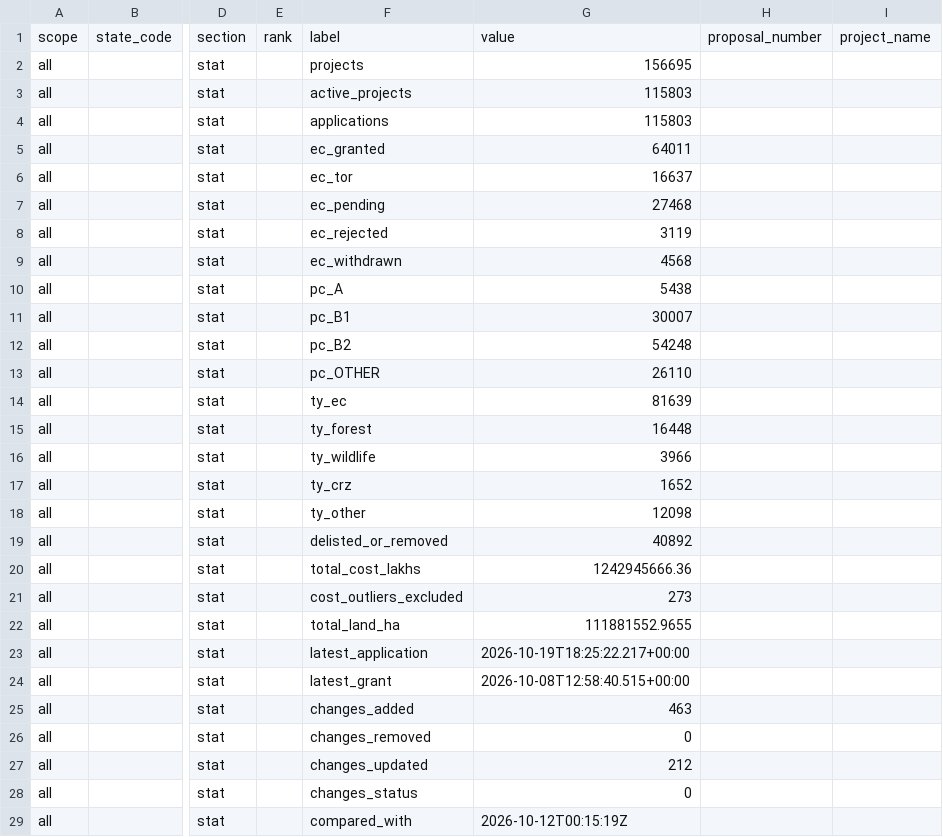
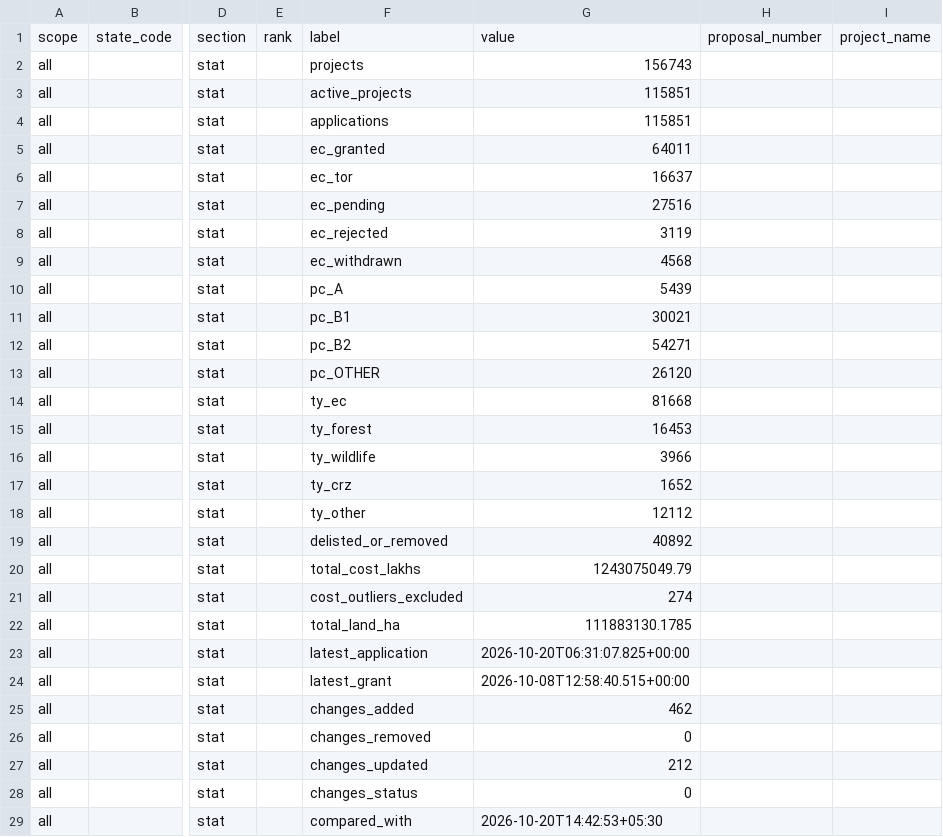
Before and after one commit to publicmap/parivesh-dashboard, a CSV file: csv/Dashboard.csv, drawn as a sheet; only a part is shown, gaps mark what is left out; the diff covers the shown part only; the diff names each change by its address in the sheet, - before the commit and + after, or states it on an @@ line.

```diff
--- a/csv/Dashboard.csv
+++ b/csv/Dashboard.csv
-G2: 156695
+G2: 156743
-G3:G4: 115803
+G3:G4: 115851
-G7: 27468
+G7: 27516
-G10: 5438
+G10: 5439
-G11: 30007
+G11: 30021
-G12: 54248
+G12: 54271
-G13: 26110
+G13: 26120
-G14: 81639
+G14: 81668
-G15: 16448
+G15: 16453
-G18: 12098
+G18: 12112
-G20: 1242945666.36
+G20: 1243075049.79
-G21: 273
+G21: 274
-G22: 111881552.9655
+G22: 111883130.1785
-G23: 2026-10-19T18:25:22.217+00:00
+G23: 2026-10-20T06:31:07.825+00:00
-G25: 463
+G25: 462
-G29: 2026-10-12T00:15:19Z
+G29: 2026-10-20T14:42:53+05:30
```
Also changed, not shown: 3 added rows, 4 removed rows and 87 edited cells elsewhere in this file, 1 other file.
